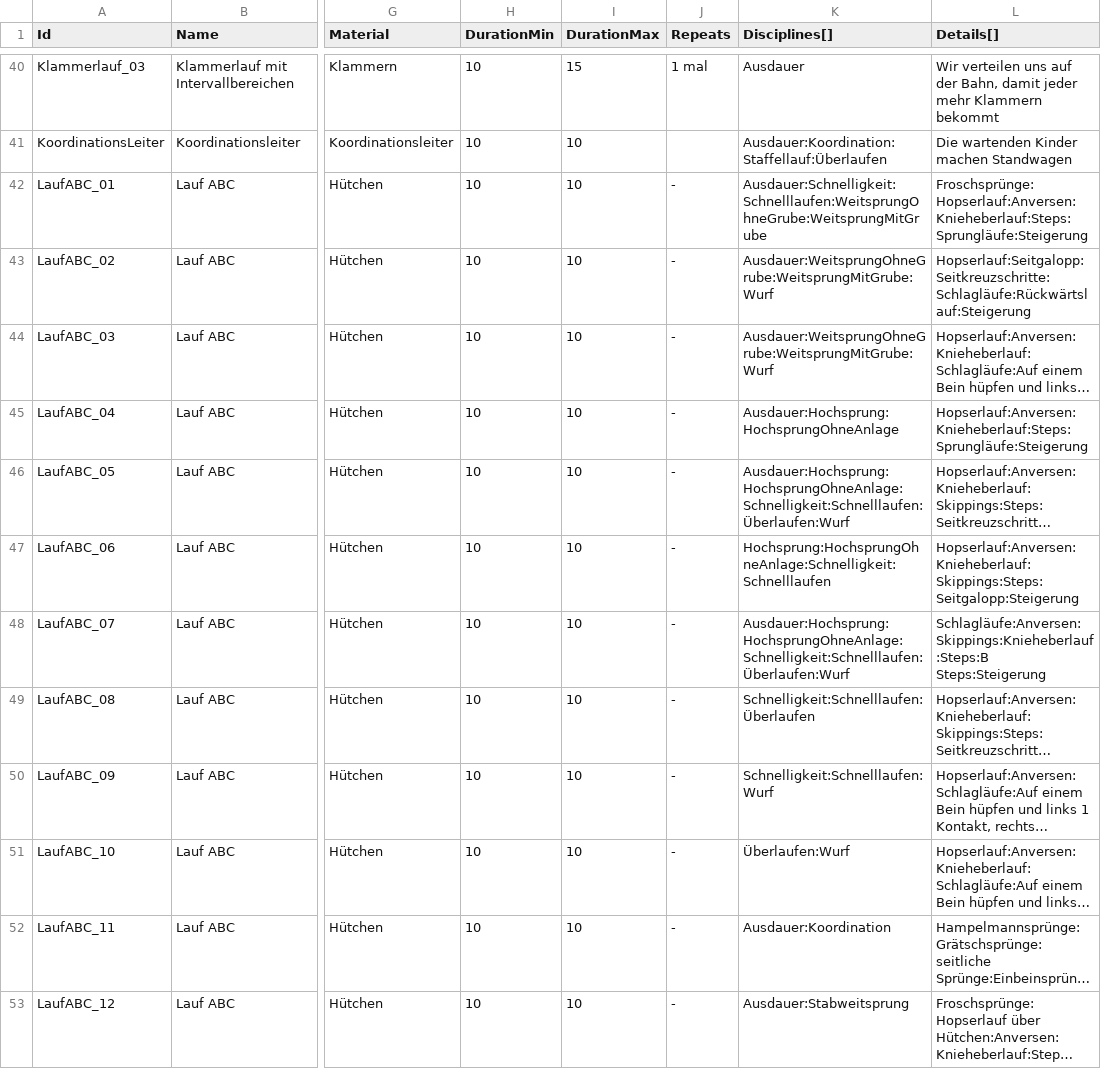
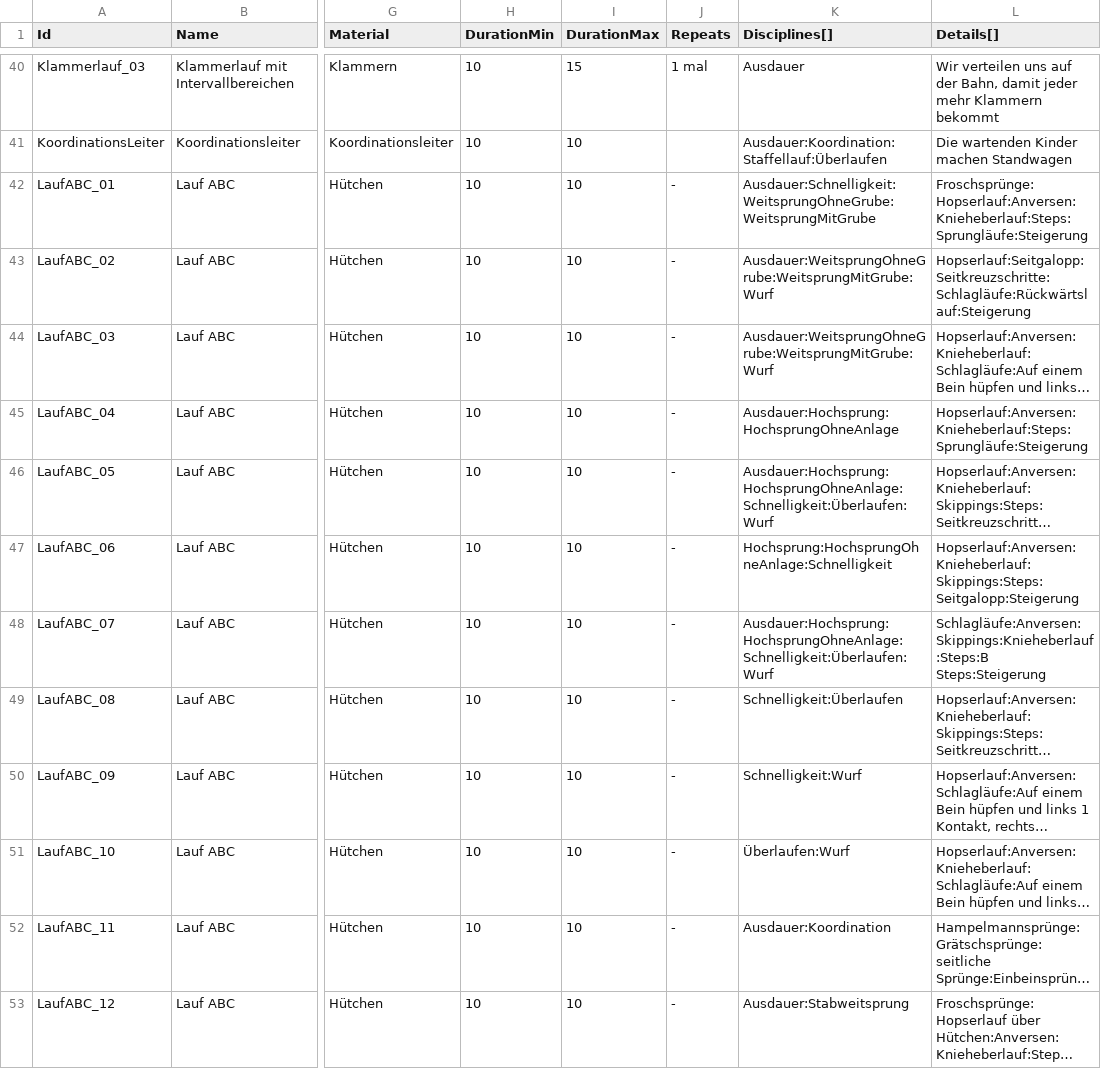
Before and after one commit to marpeter/la-training-planner, a CSV file: docs/data/Exercises.csv, drawn as a sheet; only a part is shown, gaps mark what is left out; long unchanged cells end in …; the diff covers the shown part only; the diff names each change by its address in the sheet, - before the commit and + after, or states it on an @@ line.

Commit message:
merge "Schnelligkeit" and "Schnelllaufen"

```diff
--- a/docs/data/Exercises.csv
+++ b/docs/data/Exercises.csv
-K42 (Disciplines[]): Ausdauer:Schnelligkeit:Schnelllaufen:WeitsprungOhneGrube:WeitsprungMitGrube
+K42 (Disciplines[]): Ausdauer:Schnelligkeit:WeitsprungOhneGrube:WeitsprungMitGrube
-K46 (Disciplines[]): Ausdauer:Hochsprung:HochsprungOhneAnlage:Schnelligkeit:Schnelllaufen:Überlaufen:Wurf
+K46 (Disciplines[]): Ausdauer:Hochsprung:HochsprungOhneAnlage:Schnelligkeit:Überlaufen:Wurf
-K47 (Disciplines[]): Hochsprung:HochsprungOhneAnlage:Schnelligkeit:Schnelllaufen
+K47 (Disciplines[]): Hochsprung:HochsprungOhneAnlage:Schnelligkeit
-K48 (Disciplines[]): Ausdauer:Hochsprung:HochsprungOhneAnlage:Schnelligkeit:Schnelllaufen:Überlaufen:Wurf
+K48 (Disciplines[]): Ausdauer:Hochsprung:HochsprungOhneAnlage:Schnelligkeit:Überlaufen:Wurf
-K49 (Disciplines[]): Schnelligkeit:Schnelllaufen:Überlaufen
+K49 (Disciplines[]): Schnelligkeit:Überlaufen
-K50 (Disciplines[]): Schnelligkeit:Schnelllaufen:Wurf
+K50 (Disciplines[]): Schnelligkeit:Wurf
```
Also changed, not shown: 33 edited cells elsewhere in this file, docs/data/Disciplines.csv, docs/data/Favorites.csv, 2 other files.
